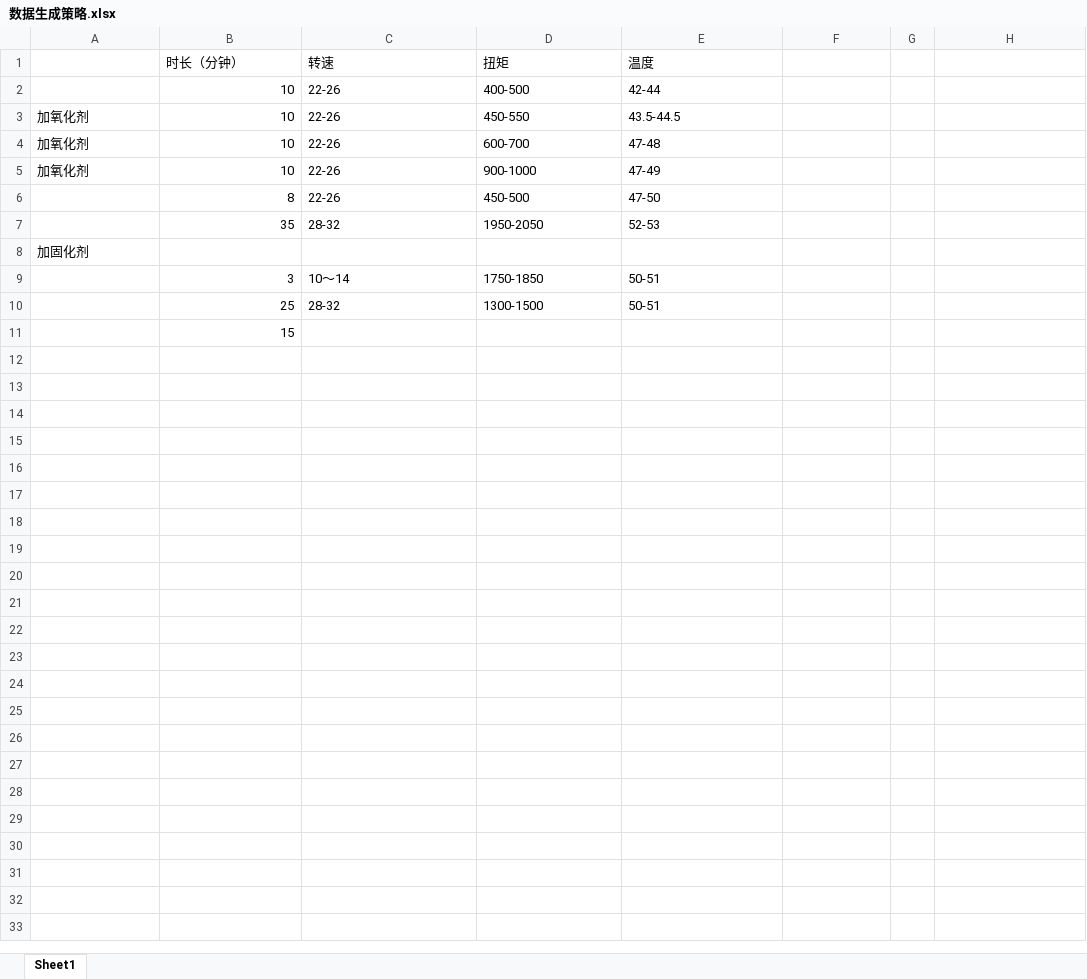
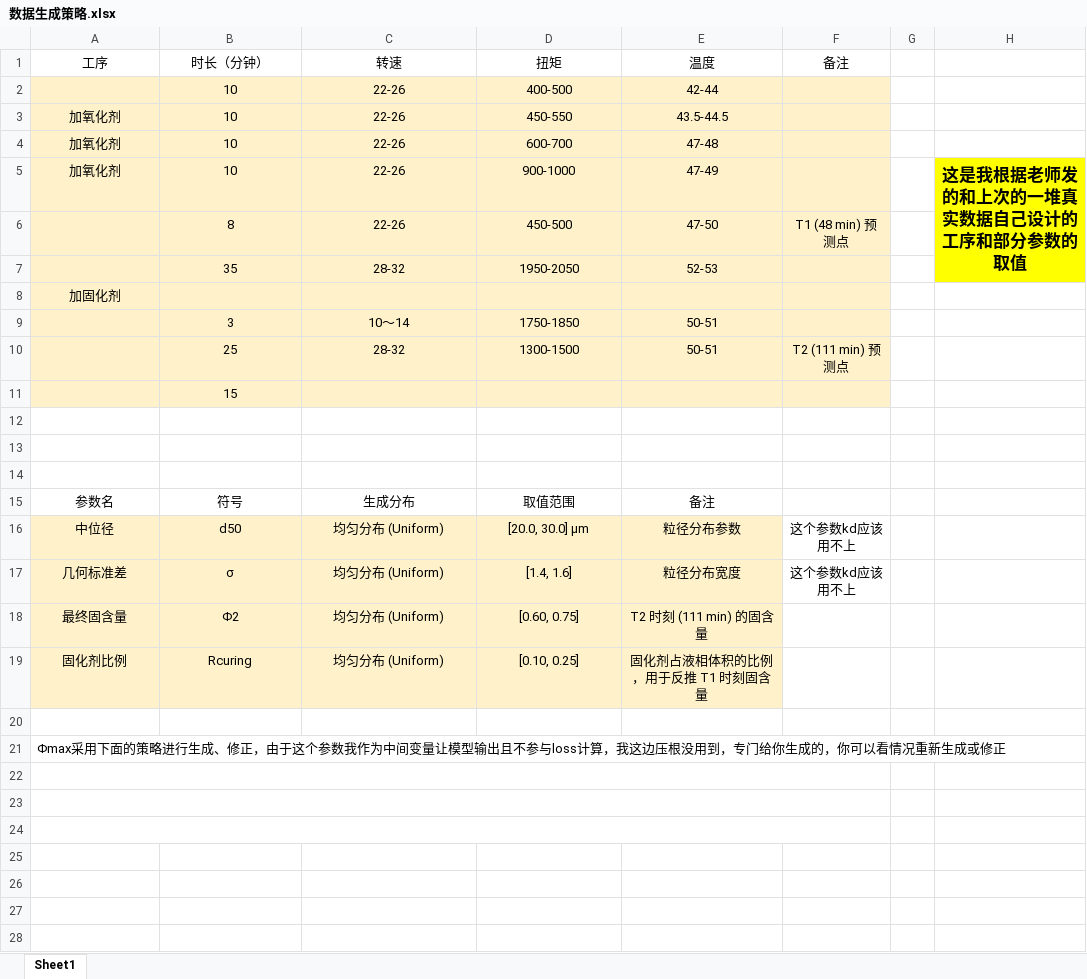
Before and after one commit to JFSustern/Yield-value-prediction, an Excel workbook: data/数据生成策略.xlsx, sheet Sheet1, drawn as a sheet; only a part is shown; values as stored, in another font and other column widths than the file's, no borders; charts and pictures not drawn; the diff covers the shown part only; the diff names each change by its address in the sheet, - before the commit and + after, or states it on an @@ line.

```diff
--- a/data/数据生成策略.xlsx (sheet Sheet1)
+++ b/data/数据生成策略.xlsx (sheet Sheet1)
-A1: (empty)
+A1: 工序
-B1:E1 alignment: left
+B1:E1 alignment: center
-F1: (empty)
+F1: 备注
-A2:F11 fill: none
+A2:F11 fill: #FFF2CA
-B2:B7 alignment: right
+B2:B7 alignment: center
-C2:E7 alignment: left
+C2:E7 alignment: center
-A3:A5 alignment: left
+A3:A5 alignment: center
-H5: (empty)
+H5: 这是我根据老师发的和上次的一堆真实数据自己设计的工序和部分参数的取值
-H5:H7 fill: none
+H5:H7 fill: #FFFF00
+H5:H7 merged
-F6 (备注): (empty)
+F6 (备注): T1 (48 min) 预测点
-A8 alignment: left
+A8 alignment: center
-B9:B11 alignment: right
+B9:B11 alignment: center
-C9:E10 alignment: left
+C9:E10 alignment: center
-F10 (备注): (empty)
+F10 (备注): T2 (111 min) 预测点
+row 12: (empty)
+row 13: (empty)
+row 14: (empty)
+row 15: 参数名 | 符号 | 生成分布 | 取值范围 | 备注
+row 16: 中位径 | d50 | 均匀分布 (Uniform) | [20.0, 30.0] μm | 粒径分布参数 | 这个参数kd应该用不上
+row 17: 几何标准差 | σ | 均匀分布 (Uniform) | [1.4, 1.6] | 粒径分布宽度 | 这个参数kd应该用不上
+row 18: 最终固含量 | Φ2 | 均匀分布 (Uniform) | [0.60, 0.75] | T2 时刻 (111 min) 的固含量
+row 19: 固化剂比例 | Rcuring | 均匀分布 (Uniform) | [0.10, 0.25] | 固化剂占液相体积的比例，用于反推 T1 时刻固含量
+row 20: (empty)
+row 21: Φmax采用下面的策略进行生成、修正，由于这个参数我作为中间变量让模型输出且不参与loss计算，我这边压根没用到，专门给你生成的，你可以看情况重新生成或修正
+row 22: (empty)
+row 23: (empty)
+row 24: (empty)
+row 25: (empty)
+row 26: (empty)
+row 27: (empty)
+row 28: (empty)
```
Also changed, not shown: 17 added rows elsewhere in this sheet, charts or pictures, 8 other files.
